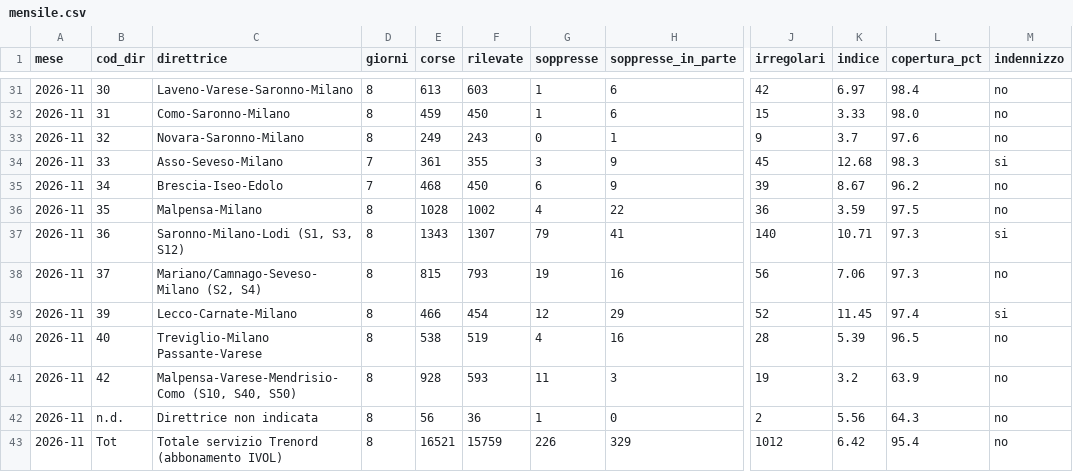
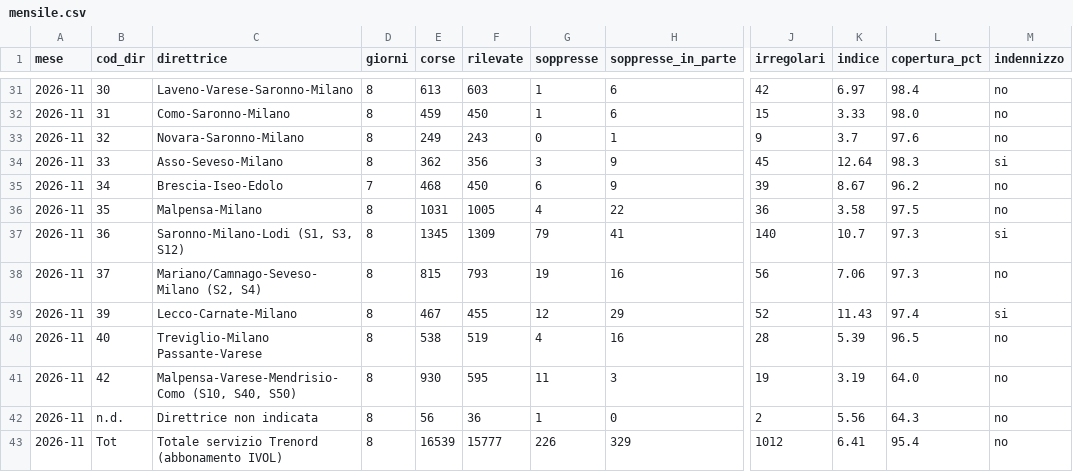
Before and after one commit to Easyinve/trenord-ritardi, a CSV file: archivio/mensile.csv, drawn as a sheet; only a part is shown, gaps mark what is left out; the diff covers the shown part only; the diff names each change by its address in the sheet, - before the commit and + after, or states it on an @@ line.

```diff
--- a/archivio/mensile.csv
+++ b/archivio/mensile.csv
-D34 (giorni): 7
+D34 (giorni): 8
-E34 (corse): 361
+E34 (corse): 362
-F34 (rilevate): 355
+F34 (rilevate): 356
-K34 (indice): 12.68
+K34 (indice): 12.64
-E36 (corse): 1028
+E36 (corse): 1031
-F36 (rilevate): 1002
+F36 (rilevate): 1005
-K36 (indice): 3.59
+K36 (indice): 3.58
-E37 (corse): 1343
+E37 (corse): 1345
-F37 (rilevate): 1307
+F37 (rilevate): 1309
-K37 (indice): 10.71
+K37 (indice): 10.7
-E39 (corse): 466
+E39 (corse): 467
-F39 (rilevate): 454
+F39 (rilevate): 455
-K39 (indice): 11.45
+K39 (indice): 11.43
-E41 (corse): 928
+E41 (corse): 930
-F41 (rilevate): 593
+F41 (rilevate): 595
-K41 (indice): 3.2
+K41 (indice): 3.19
-L41 (copertura_pct): 63.9
+L41 (copertura_pct): 64.0
-E43 (corse): 16521
+E43 (corse): 16539
-F43 (rilevate): 15759
+F43 (rilevate): 15777
-K43 (indice): 6.42
+K43 (indice): 6.41
```
Also changed, not shown: 32 edited cells elsewhere in this file, archivio/2026-11-17.csv, archivio/riepilogo.csv.
